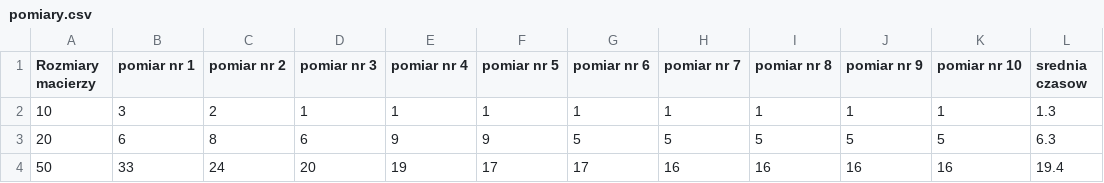
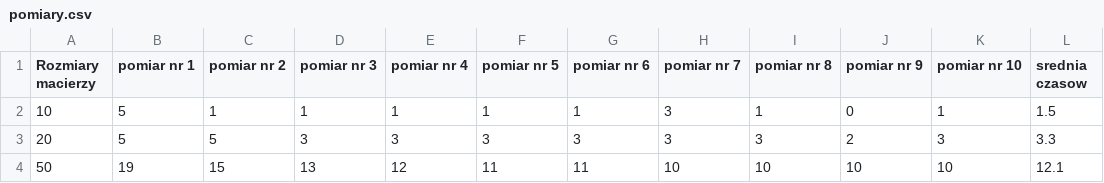
Before and after one commit to colonelWalterKurtz/Data_structures_and_computional_complexity, a CSV file: mst_tree/pomiary.csv, drawn as a sheet; only a part is shown; the diff covers the shown part only.

```diff
--- a/mst_tree/pomiary.csv
+++ b/mst_tree/pomiary.csv
@@ -1,4 +1,4 @@
 Rozmiary macierzy; pomiar nr 1; pomiar nr 2; pomiar nr 3; pomiar nr 4; pomiar nr 5; pomiar nr 6; pomiar nr 7; pomiar nr 8; pomiar nr 9; pomiar nr 10; srednia czasow
-10;3;2;1;1;1;1;1;1;1;1;1.3
-20;6;8;6;9;9;5;5;5;5;5;6.3
-50;33;24;20;19;17;17;16;16;16;16;19.4
+10;5;1;1;1;1;1;3;1;0;1;1.5
+20;5;5;3;3;3;3;3;3;2;3;3.3
+50;19;15;13;12;11;11;10;10;10;10;12.1
```
Also changed, not shown: 110 edited cells elsewhere in this file, sorting_algorithms/quick_bubble_insertion_sort/pomiary_czasu_bubble_sort.csv, sorting_algorithms/quick_bubble_insertion_sort/pomiary_czasu_quick_sort.csv, 39 other files.
